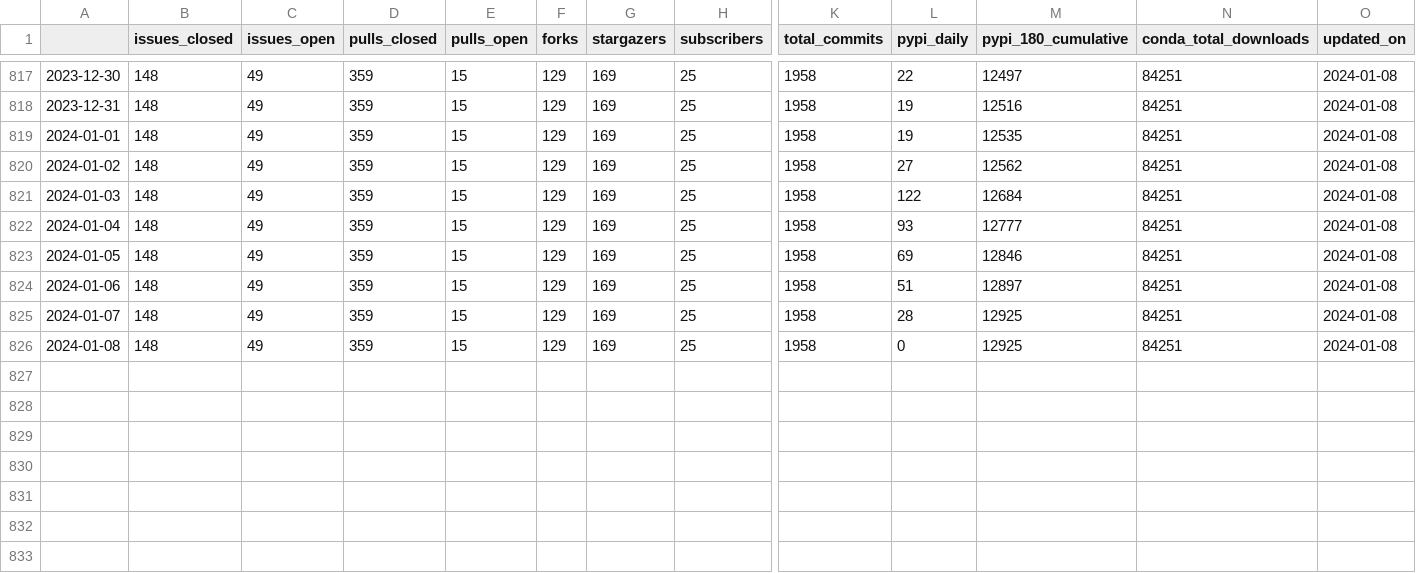
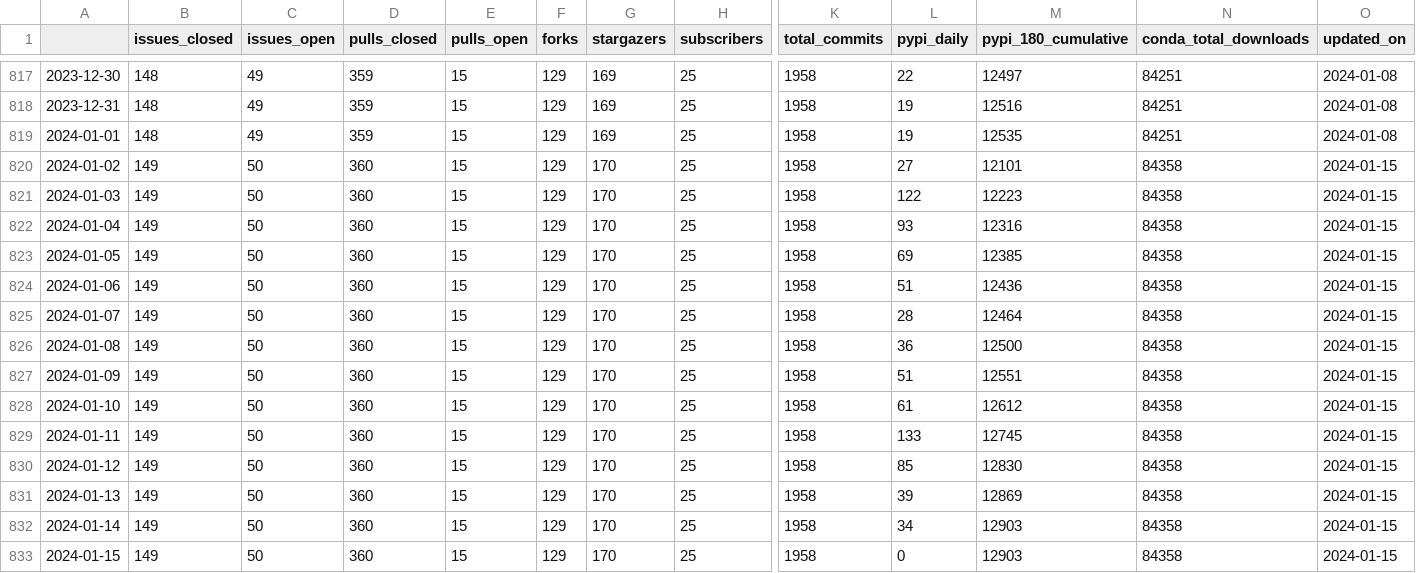
Before and after one commit to NREL/osos, a CSV file: data/floris.csv, drawn as a sheet; only a part is shown, gaps mark what is left out; rows hold the shown columns only; the diff names each change by its address in the sheet, - before the commit and + after, or states it on an @@ line.

```diff
--- a/data/floris.csv
+++ b/data/floris.csv
-B820:B826 (issues_closed): 148
+B820:B826 (issues_closed): 149
-C820:C826 (issues_open): 49
+C820:C826 (issues_open): 50
-D820:D826 (pulls_closed): 359
+D820:D826 (pulls_closed): 360
-G820:G826 (stargazers): 169
+G820:G826 (stargazers): 170
-M820 (pypi_180_cumulative): 12562
+M820 (pypi_180_cumulative): 12101
-N820:N826 (conda_total_downloads): 84251
+N820:N826 (conda_total_downloads): 84358
-O820:O826 (updated_on): 2024-01-08
+O820:O826 (updated_on): 2024-01-15
-M821 (pypi_180_cumulative): 12684
+M821 (pypi_180_cumulative): 12223
-M822 (pypi_180_cumulative): 12777
+M822 (pypi_180_cumulative): 12316
-M823 (pypi_180_cumulative): 12846
+M823 (pypi_180_cumulative): 12385
-M824 (pypi_180_cumulative): 12897
+M824 (pypi_180_cumulative): 12436
-M825 (pypi_180_cumulative): 12925
+M825 (pypi_180_cumulative): 12464
-L826 (pypi_daily): 0
+L826 (pypi_daily): 36
-M826 (pypi_180_cumulative): 12925
+M826 (pypi_180_cumulative): 12500
+row 827: 2024-01-09 | 149 | 50 | 360 | 15 | 129 | 170 | 25 | 1958 | 51 | 12551 | 84358 | 2024-01-15
+row 828: 2024-01-10 | 149 | 50 | 360 | 15 | 129 | 170 | 25 | 1958 | 61 | 12612 | 84358 | 2024-01-15
+row 829: 2024-01-11 | 149 | 50 | 360 | 15 | 129 | 170 | 25 | 1958 | 133 | 12745 | 84358 | 2024-01-15
+row 830: 2024-01-12 | 149 | 50 | 360 | 15 | 129 | 170 | 25 | 1958 | 85 | 12830 | 84358 | 2024-01-15
+row 831: 2024-01-13 | 149 | 50 | 360 | 15 | 129 | 170 | 25 | 1958 | 39 | 12869 | 84358 | 2024-01-15
+row 832: 2024-01-14 | 149 | 50 | 360 | 15 | 129 | 170 | 25 | 1958 | 34 | 12903 | 84358 | 2024-01-15
+row 833: 2024-01-15 | 149 | 50 | 360 | 15 | 129 | 170 | 25 | 1958 | 0 | 12903 | 84358 | 2024-01-15
```
Also changed, not shown: data/nrwal.csv, data/phygnn.csv, 20 other files.
